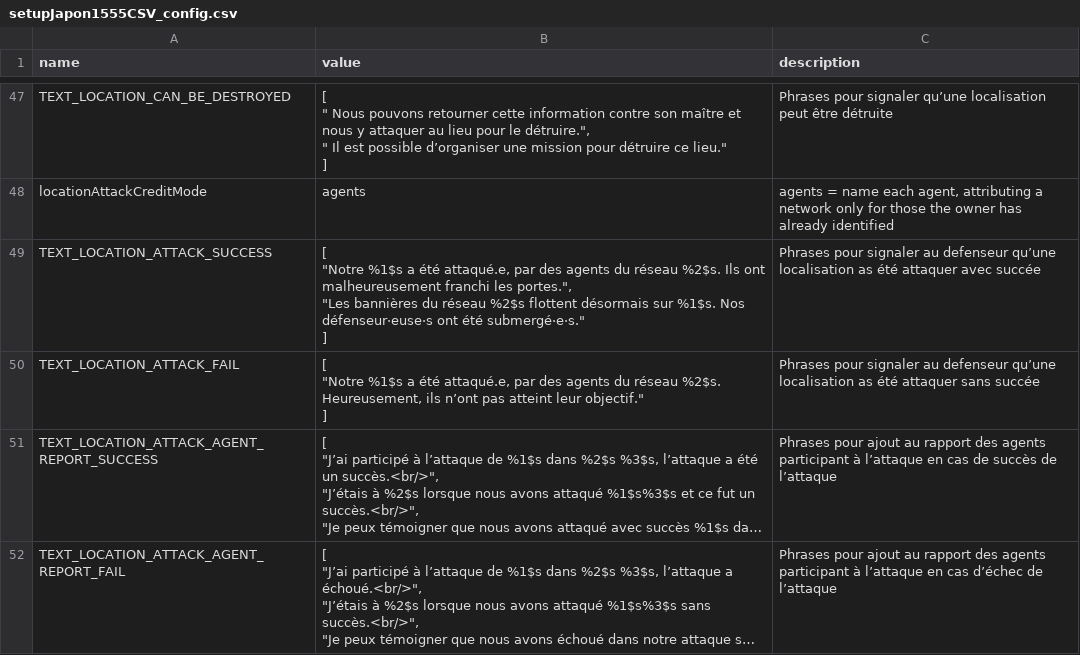
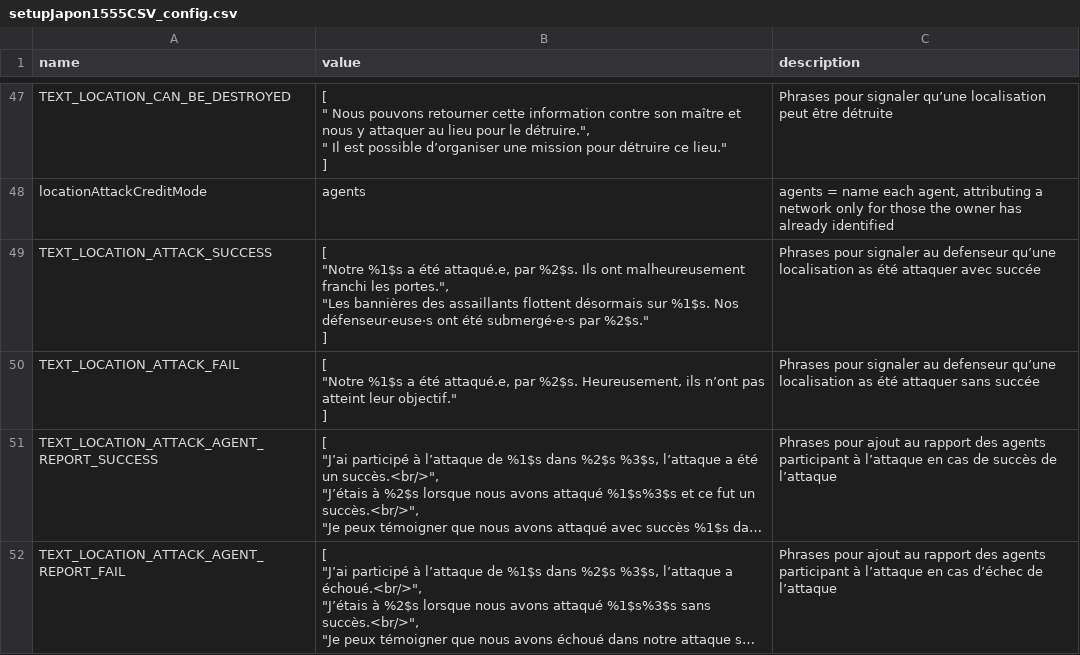
Before and after one commit to Edward-Croc/RPGConquestGame, a CSV file: var/csv/setupJapon1555CSV_config.csv, drawn as a sheet; only a part is shown, gaps mark what is left out; long unchanged cells end in …; ↵ is a line break in a cell; the diff names each change by its address in the sheet, - before the commit and + after, or states it on an @@ line.

Commit message:
fix: wrong texte used when in agent location combat mode

```diff
--- a/var/csv/setupJapon1555CSV_config.csv
+++ b/var/csv/setupJapon1555CSV_config.csv
-B49 (value): …attaqué.e, par des agents du réseau %2$s. Ils ont malheureusement franchi les portes.", ↵ "Les bannières du réseau %2$s flottent désormais sur %1$s. Nos défenseur·euse·s ont été submergé·e·s." ↵ ]
+B49 (value): …attaqué.e, par %2$s. Ils ont malheureusement franchi les portes.", ↵ "Les bannières des assaillants flottent désormais sur %1$s. Nos défenseur·euse·s ont été submergé·e·s par %2$s." ↵ ]
-B50 (value): …attaqué.e, par des agents du réseau %2$s. Heureusement,…
+B50 (value): …attaqué.e, par %2$s. Heureusement,…
```
Also changed, not shown: 3 other files.
